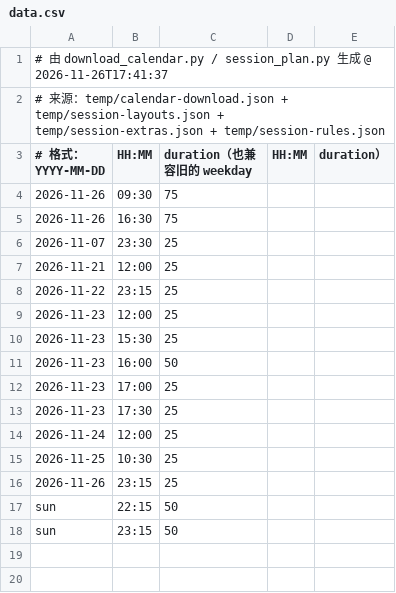
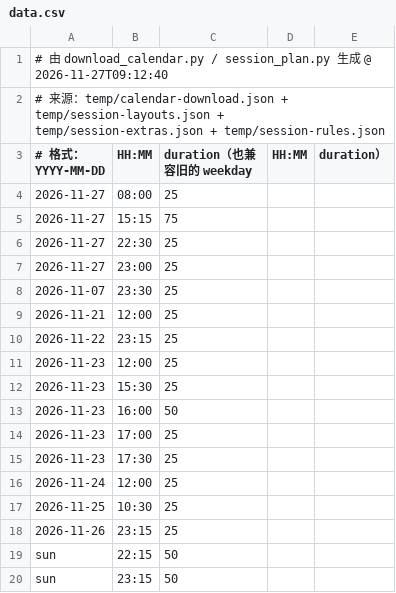
Before and after one commit to 67-68/Time-Integretor-Extend, a CSV file: data.csv, drawn as a sheet.

```diff
--- a/data.csv
+++ b/data.csv
@@ -1,6 +1,8 @@
-# 由 download_calendar.py / session_plan.py 生成 @ 2026-11-26T17:41:37
+# 由 download_calendar.py / session_plan.py 生成 @ 2026-11-27T09:12:40
 # 来源：temp/calendar-download.json + temp/session-layouts.json + temp/session-extras.json + temp/session-rules.json
 # 格式：YYYY-MM-DD,HH:MM,duration（也兼容旧的 weekday,HH:MM,duration）
-2026-11-26,09:30,75
-2026-11-26,16:30,75
+2026-11-27,08:00,25
+2026-11-27,15:15,75
+2026-11-27,22:30,25
+2026-11-27,23:00,25
 2026-11-07,23:30,25
```
Also changed, not shown: 10 other files.
